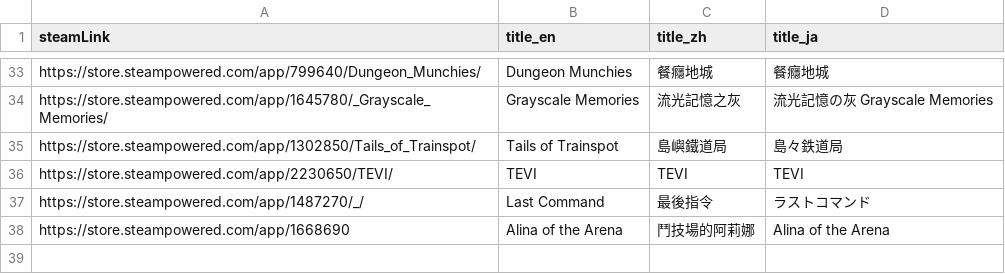
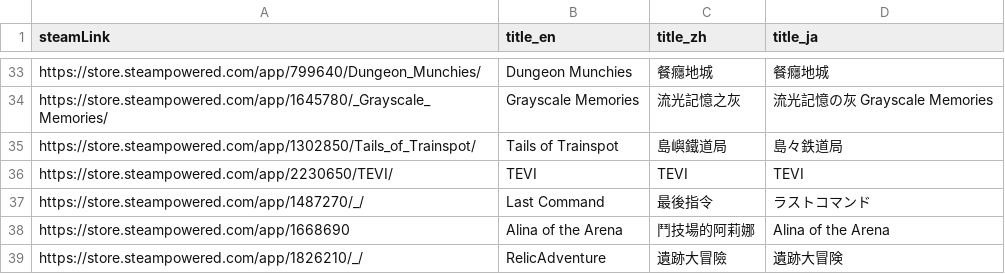
Before and after one commit to FilterGame/IndieGameWebTW, a CSV file: cards4.csv, drawn as a sheet; only a part is shown, gaps mark what is left out.

```diff
--- a/cards4.csv
+++ b/cards4.csv
@@ -38 +38,2 @@ https://store.steampowered.com/app/1487270/_/,Last Command,最後指令,ラス
 https://store.steampowered.com/app/1668690,Alina of the Arena,鬥技場的阿莉娜,Alina of the Arena
+https://store.steampowered.com/app/1826210/_/,RelicAdventure,遺跡大冒險,遺跡大冒険
```
Also changed, not shown: cards2.csv, cards3.csv.
